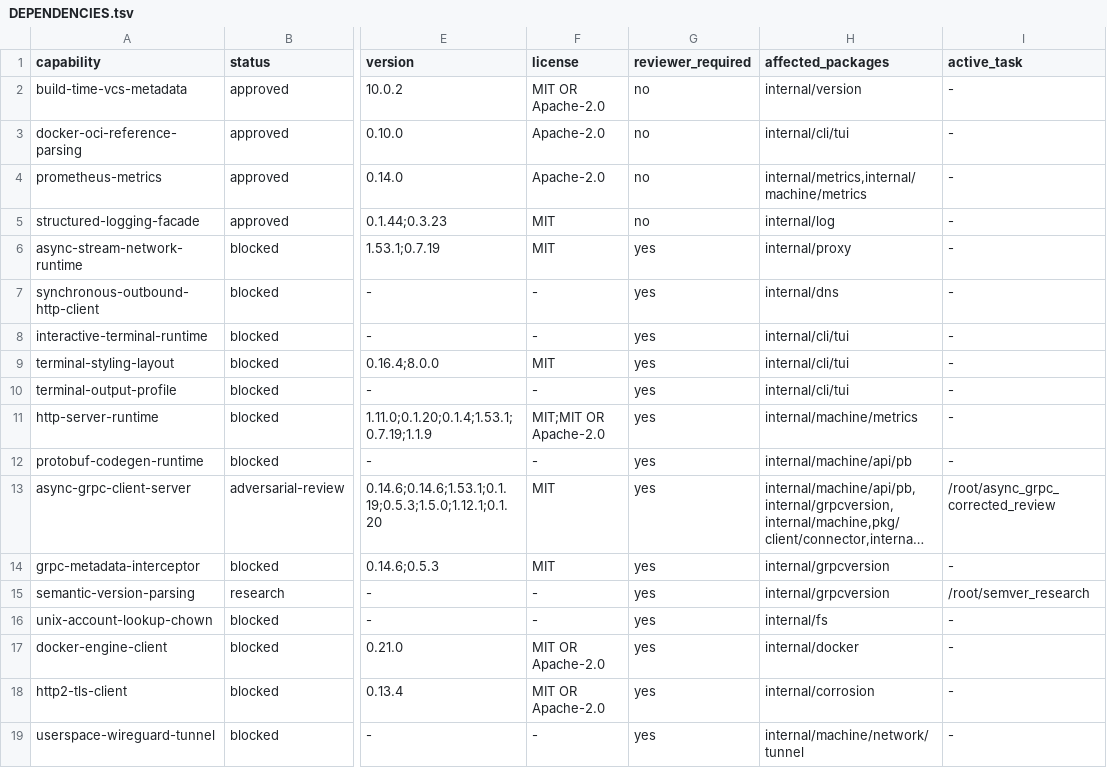
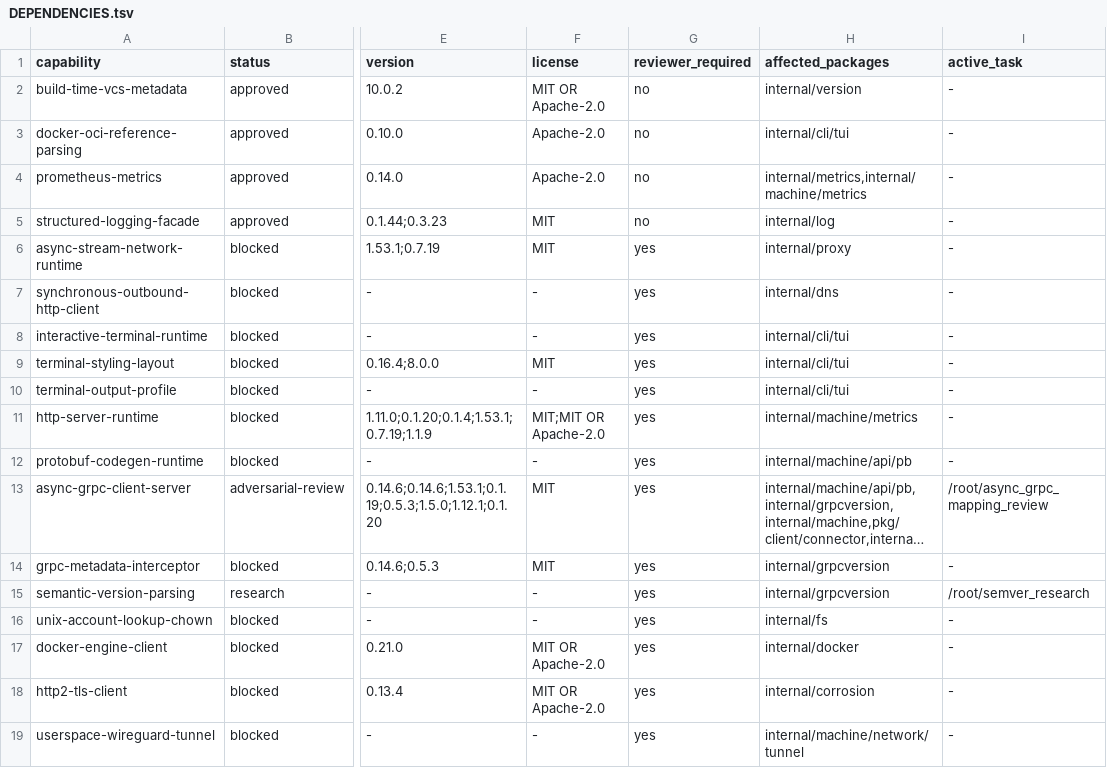
Before and after one commit to getployz/ployz-rust-port, a TSV file: migration/DEPENDENCIES.tsv, drawn as a sheet; only a part is shown, gaps mark what is left out; long unchanged cells end in …; the diff names each change by its address in the sheet, - before the commit and + after, or states it on an @@ line.

```diff
--- a/migration/DEPENDENCIES.tsv
+++ b/migration/DEPENDENCIES.tsv
-I13 (active_task): /root/async_grpc_corrected_review
+I13 (active_task): /root/async_grpc_mapping_review
```
